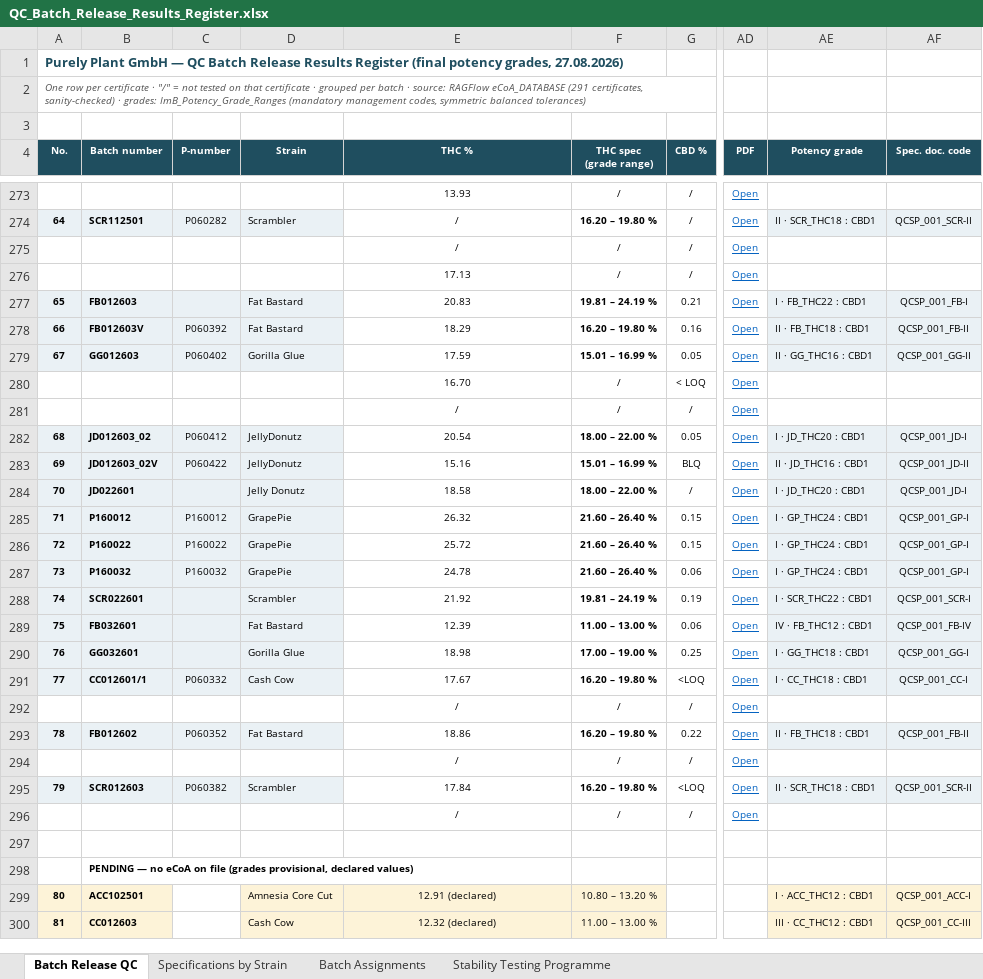
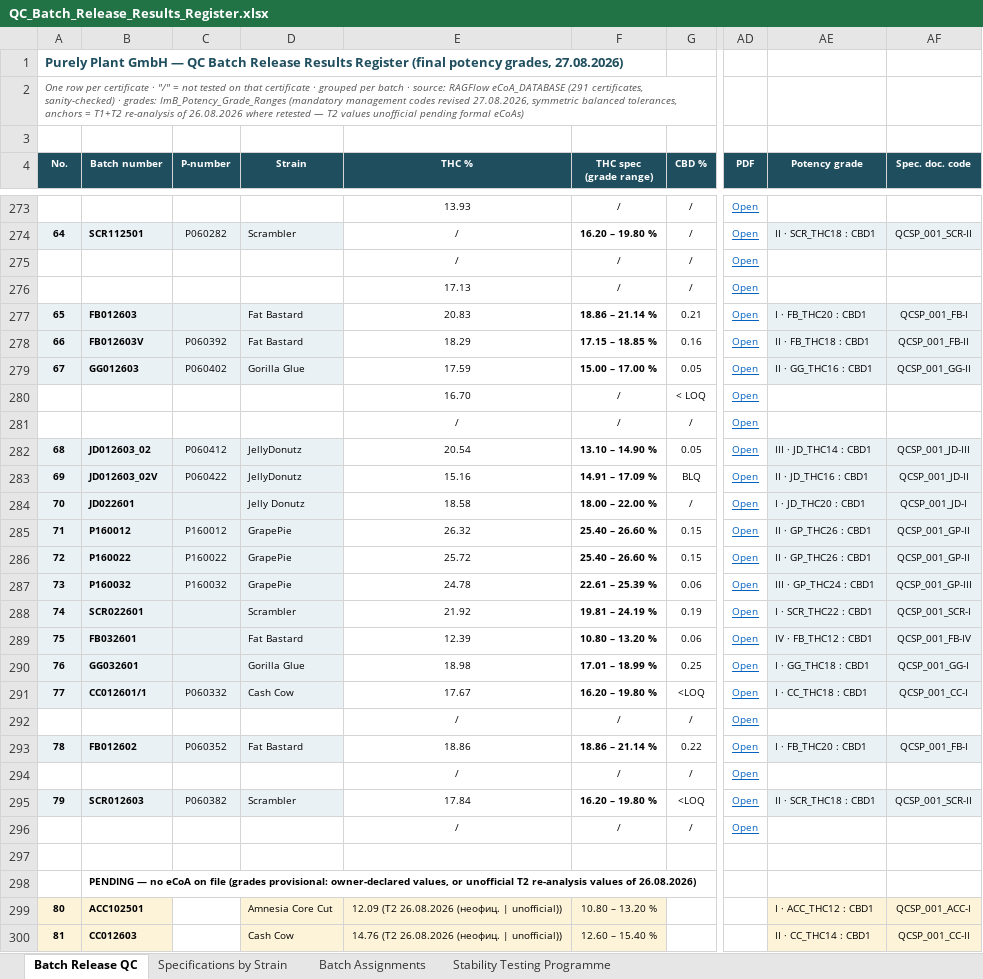
Before and after one commit to 3p4e/letta-stack, an Excel workbook: deliverables/qc_register/QC_Batch_Release_Results_Register.xlsx, sheet Batch Release QC, drawn as a sheet; only a part is shown, gaps mark what is left out; values as stored, in another font and other column widths than the file's, no borders; the diff covers the shown part only; the diff names each change by its address in the sheet, - before the commit and + after, or states it on an @@ line.

```diff
--- a/deliverables/qc_register/QC_Batch_Release_Results_Register.xlsx (sheet Batch Release QC)
+++ b/deliverables/qc_register/QC_Batch_Release_Results_Register.xlsx (sheet Batch Release QC)
-A2 (No.): …(mandatory management codes, symmetric balanced tolerances)
+A2 (No.): …(mandatory management codes revised 27.08.2026, symmetric balanced tolerances, anchors = T1+T2 re-analysis of 26.08.2026 where retested — T2 values unofficial pending formal eCoAs)
-F277 (THC spec (grade range)): 19.81 – 24.19 %
+F277 (THC spec (grade range)): 18.86 – 21.14 %
-AE277 (Potency grade): I · FB_THC22 : CBD1
+AE277 (Potency grade): I · FB_THC20 : CBD1
-F278 (THC spec (grade range)): 16.20 – 19.80 %
+F278 (THC spec (grade range)): 17.15 – 18.85 %
-F279 (THC spec (grade range)): 15.01 – 16.99 %
+F279 (THC spec (grade range)): 15.00 – 17.00 %
-F282 (THC spec (grade range)): 18.00 – 22.00 %
+F282 (THC spec (grade range)): 13.10 – 14.90 %
-AE282 (Potency grade): I · JD_THC20 : CBD1
+AE282 (Potency grade): III · JD_THC14 : CBD1
-AF282 (Spec. doc. code): QCSP_001_JD-I
+AF282 (Spec. doc. code): QCSP_001_JD-III
-F283 (THC spec (grade range)): 15.01 – 16.99 %
+F283 (THC spec (grade range)): 14.91 – 17.09 %
-F285:F286 (THC spec (grade range)): 21.60 – 26.40 %
+F285:F286 (THC spec (grade range)): 25.40 – 26.60 %
-AE285:AE286 (Potency grade): I · GP_THC24 : CBD1
+AE285:AE286 (Potency grade): II · GP_THC26 : CBD1
-AF285:AF286 (Spec. doc. code): QCSP_001_GP-I
+AF285:AF286 (Spec. doc. code): QCSP_001_GP-II
-F287 (THC spec (grade range)): 21.60 – 26.40 %
+F287 (THC spec (grade range)): 22.61 – 25.39 %
-AE287 (Potency grade): I · GP_THC24 : CBD1
+AE287 (Potency grade): III · GP_THC24 : CBD1
-AF287 (Spec. doc. code): QCSP_001_GP-I
+AF287 (Spec. doc. code): QCSP_001_GP-III
-F289 (THC spec (grade range)): 11.00 – 13.00 %
+F289 (THC spec (grade range)): 10.80 – 13.20 %
-F290 (THC spec (grade range)): 17.00 – 19.00 %
+F290 (THC spec (grade range)): 17.01 – 18.99 %
-F293 (THC spec (grade range)): 16.20 – 19.80 %
+F293 (THC spec (grade range)): 18.86 – 21.14 %
-AE293 (Potency grade): II · FB_THC18 : CBD1
+AE293 (Potency grade): I · FB_THC20 : CBD1
-AF293 (Spec. doc. code): QCSP_001_FB-II
+AF293 (Spec. doc. code): QCSP_001_FB-I
-B298 (Batch number): …file (grades provisional, declared values)
+B298 (Batch number): …file (grades provisional: owner-declared values, or unofficial T2 re-analysis values of 26.08.2026)
-E299 (THC %): 12.91 (declared)
+E299 (THC %): 12.09 (Т2 26.08.2026 (неофиц. | unofficial))
-E300 (THC %): 12.32 (declared)
+E300 (THC %): 14.76 (Т2 26.08.2026 (неофиц. | unofficial))
-F300 (THC spec (grade range)): 11.00 – 13.00 %
+F300 (THC spec (grade range)): 12.60 – 15.40 %
-AE300 (Potency grade): III · CC_THC12 : CBD1
+AE300 (Potency grade): II · CC_THC14 : CBD1
-AF300 (Spec. doc. code): QCSP_001_CC-III
+AF300 (Spec. doc. code): QCSP_001_CC-II
```
Also changed, not shown: 112 edited cells elsewhere in this sheet, sheet Batch Assignments, sheet Specifications by Strain, deliverables/potency_study/ImB_Potency_Grade_Ranges.xlsx, 10 other files.
